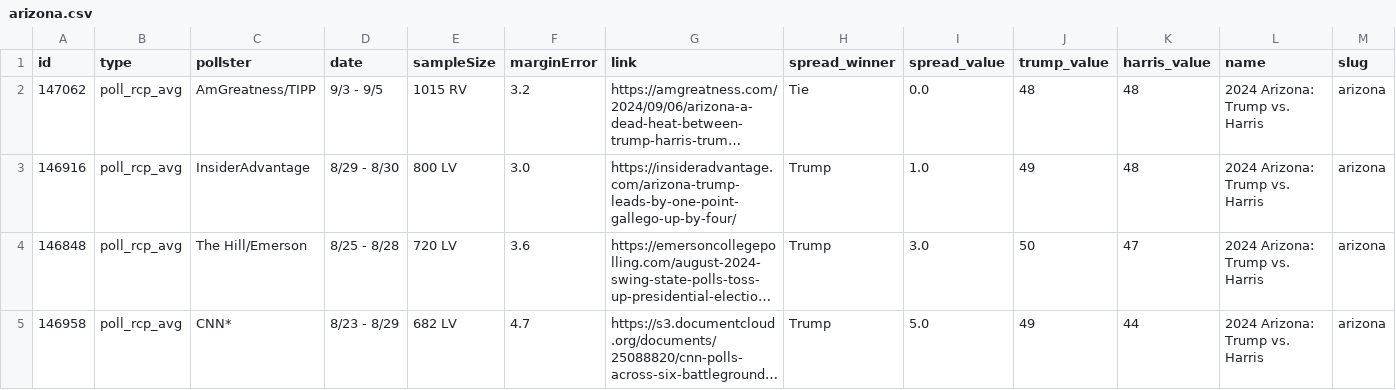
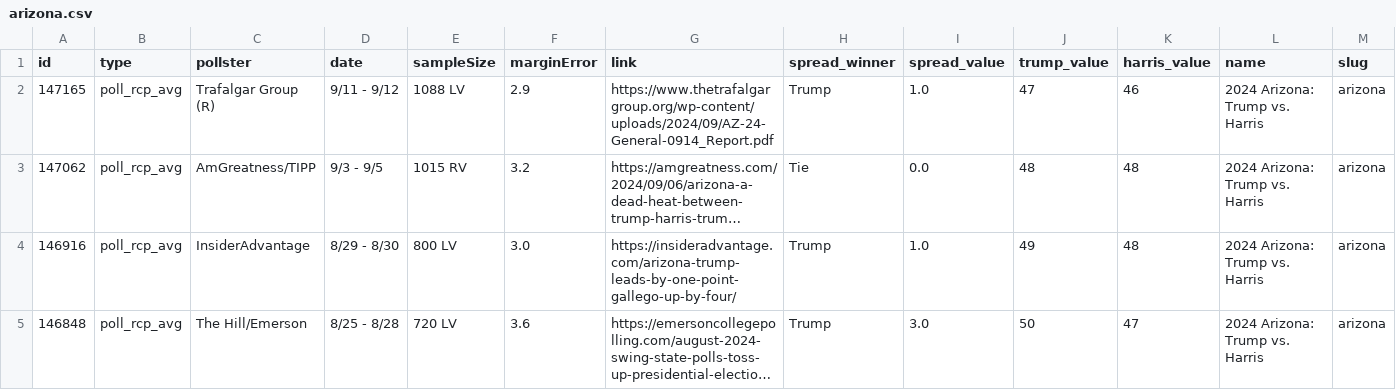
Before and after one commit to stiles/polls, a CSV file: data/polls/arizona.csv, drawn as a sheet; only a part is shown; the shorter side is filled out with more unchanged rows; long unchanged cells end in …; rows hold the shown columns only; the diff names each change by its address in the sheet, - before the commit and + after, or states it on an @@ line.

```diff
--- a/data/polls/arizona.csv
+++ b/data/polls/arizona.csv
+row 2: 147165 | poll_rcp_avg | Trafalgar Group (R) | 9/11 - 9/12 | 1088 LV | 2.9 | https://www.thetrafalgargroup.org/wp-content/uploads/2024/09/AZ-24-General-0914_Report.pdf | Trump | 1.0 | 47 | 46 | 2024 Arizona: Trump vs. Harris | arizona
```
Also changed, not shown: data/polls_avg/arizona.csv, 7 other files.
